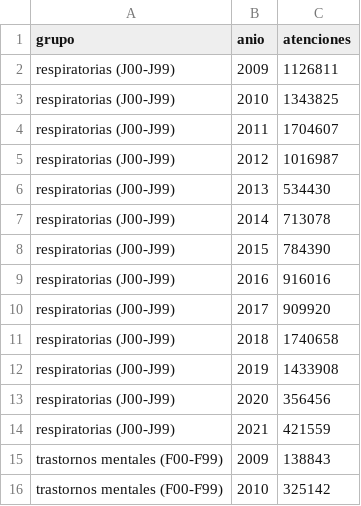
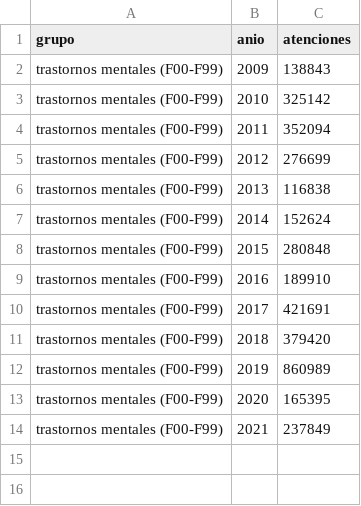
Before and after one commit to bienestarmedellinia/vitalmed, a CSV file: docs/datos/rips_anual.csv, drawn as a sheet; only a part is shown; the shorter side is filled out with more unchanged rows; the diff names each change by its address in the sheet, - before the commit and + after, or states it on an @@ line.

```diff
--- a/docs/datos/rips_anual.csv
+++ b/docs/datos/rips_anual.csv
-row 2: respiratorias (J00-J99) | 2009 | 1126811
-row 3: respiratorias (J00-J99) | 2010 | 1343825
-row 4: respiratorias (J00-J99) | 2011 | 1704607
-row 5: respiratorias (J00-J99) | 2012 | 1016987
-row 6: respiratorias (J00-J99) | 2013 | 534430
-row 7: respiratorias (J00-J99) | 2014 | 713078
-row 8: respiratorias (J00-J99) | 2015 | 784390
-row 9: respiratorias (J00-J99) | 2016 | 916016
-row 10: respiratorias (J00-J99) | 2017 | 909920
-row 11: respiratorias (J00-J99) | 2018 | 1740658
-row 12: respiratorias (J00-J99) | 2019 | 1433908
-row 13: respiratorias (J00-J99) | 2020 | 356456
-row 14: respiratorias (J00-J99) | 2021 | 421559
```
Also changed, not shown: outputs/tablas/rips_anual.csv, 5 other files.
